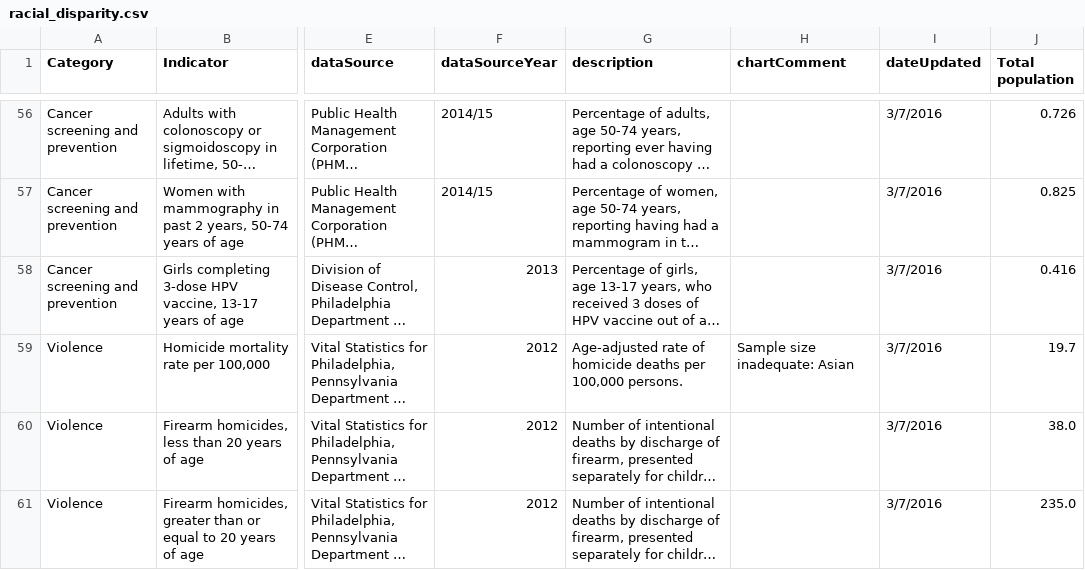
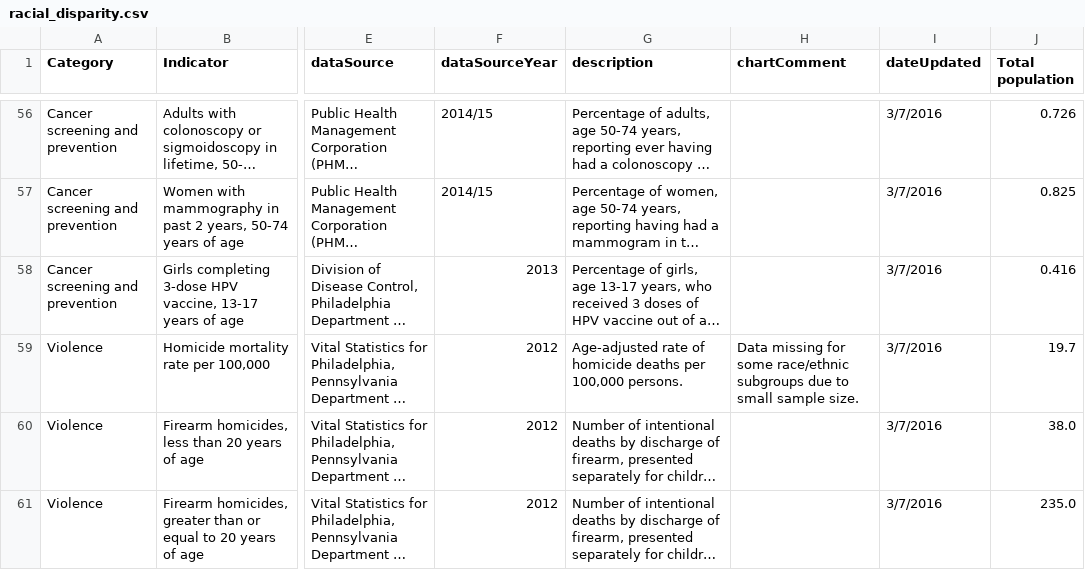
Before and after one commit to timwis/sheetstat, a CSV file: _data/racial_disparity.csv, drawn as a sheet; only a part is shown, gaps mark what is left out; long unchanged cells end in …; the diff covers the shown part only; the diff names each change by its address in the sheet, - before the commit and + after, or states it on an @@ line.

Commit message:
Updated racial disparity to new sample size language.

```diff
--- a/_data/racial_disparity.csv
+++ b/_data/racial_disparity.csv
-H59 (chartComment): Sample size inadequate: Asian
+H59 (chartComment): Data missing for some race/ethnic subgroups due to small sample size.
```
Also changed, not shown: 7 edited cells elsewhere in this file.
